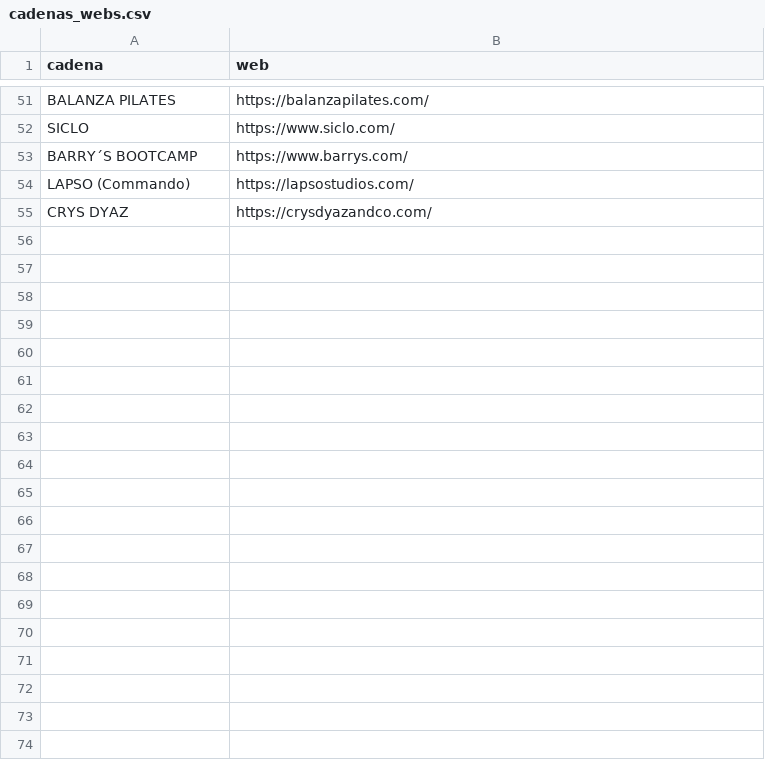
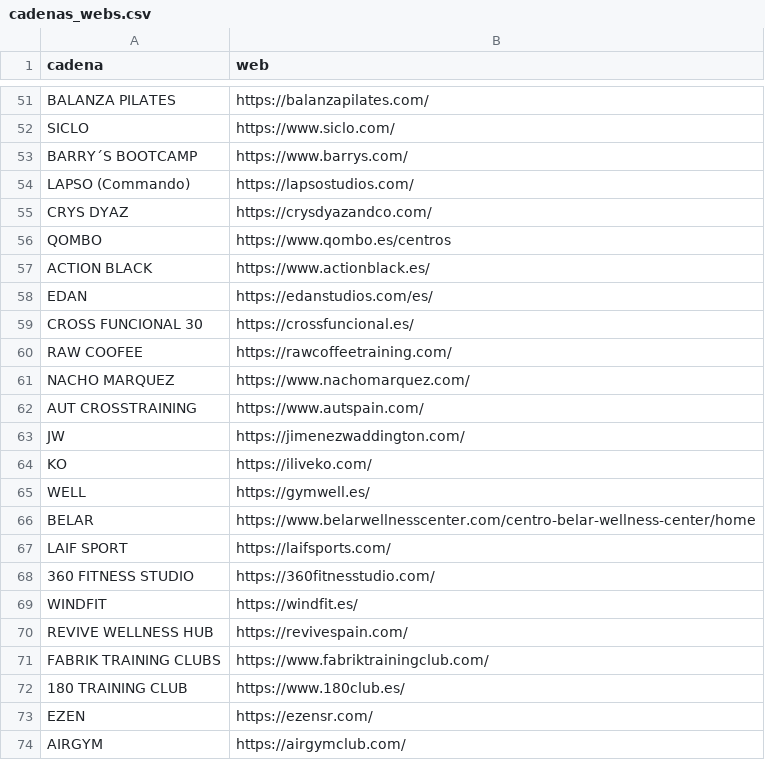
Before and after one commit to fedeloap/ocupacion-beatcore, a CSV file: web/cadenas_webs.csv, drawn as a sheet; only a part is shown, gaps mark what is left out; the diff covers the shown part only.

```diff
--- a/web/cadenas_webs.csv
+++ b/web/cadenas_webs.csv
@@ -55 +55,20 @@ LAPSO (Commando),https://lapsostudios.com/
 CRYS DYAZ,https://crysdyazandco.com/
+QOMBO,https://www.qombo.es/centros
+ACTION BLACK,https://www.actionblack.es/
+EDAN,https://edanstudios.com/es/
+CROSS FUNCIONAL 30,https://crossfuncional.es/
+RAW COOFEE,https://rawcoffeetraining.com/
+NACHO MARQUEZ,https://www.nachomarquez.com/
+AUT CROSSTRAINING,https://www.autspain.com/
+JW,https://jimenezwaddington.com/
+KO,https://iliveko.com/
+WELL,https://gymwell.es/
+BELAR,https://www.belarwellnesscenter.com/centro-belar-wellness-center/home
+LAIF SPORT,https://laifsports.com/
+360 FITNESS STUDIO,https://360fitnesstudio.com/
+WINDFIT,https://windfit.es/
+REVIVE WELLNESS HUB,https://revivespain.com/
+FABRIK TRAINING CLUBS,https://www.fabriktrainingclub.com/
+180 TRAINING CLUB,https://www.180club.es/
+EZEN,https://ezensr.com/
+AIRGYM,https://airgymclub.com/
```
Also changed, not shown: 22 added rows elsewhere in this file, 19 other files.
